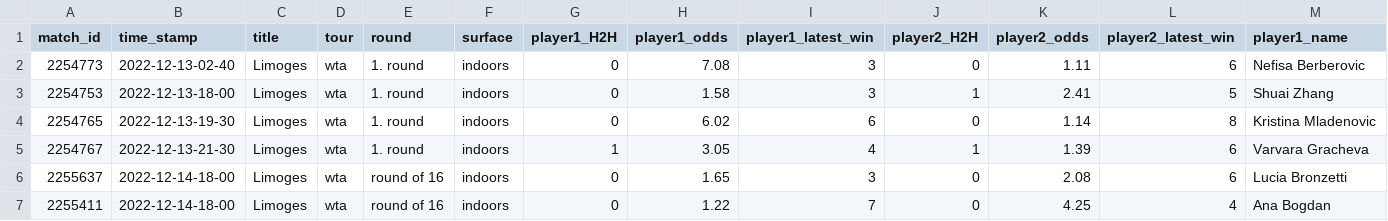
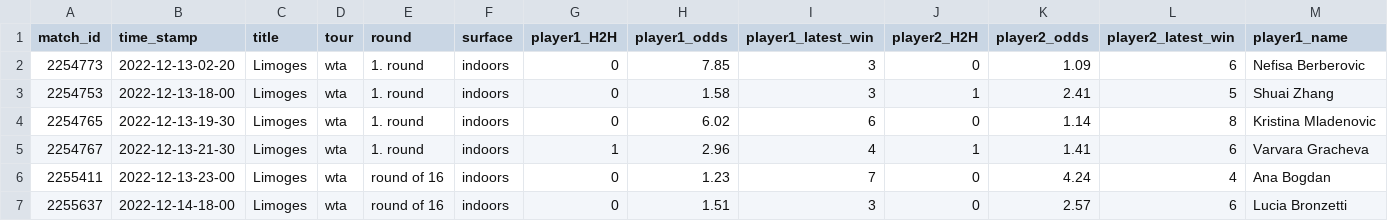
Before and after one commit to ebijun1007/tennis_all_tour_scraper, a CSV file: data/next_48_hours_match.csv, drawn as a sheet; only a part is shown; removed rows and columns are numbered as before the commit, all else as after; rows hold the shown columns only; the diff names each change by its address in the sheet, - before the commit and + after, or states it on an @@ line.

Commit message:
Update Match Schedules

```diff
--- a/data/next_48_hours_match.csv
+++ b/data/next_48_hours_match.csv
-B2 (time_stamp): 2022-12-13-02-40
+B2 (time_stamp): 2022-12-13-02-20
-H2 (player1_odds): 7.08
+H2 (player1_odds): 7.85
-K2 (player2_odds): 1.11
+K2 (player2_odds): 1.09
-H5 (player1_odds): 3.05
+H5 (player1_odds): 2.96
-K5 (player2_odds): 1.39
+K5 (player2_odds): 1.41
+row 6: 2255411 | 2022-12-13-23-00 | Limoges | wta | round of 16 | indoors | 0 | 1.23 | 7 | 0 | 4.24 | 4 | Ana Bogdan
-H7 (player1_odds): 1.65
+H7 (player1_odds): 1.51
-K7 (player2_odds): 2.08
+K7 (player2_odds): 2.57
-row 7: 2255411 | 2022-12-14-18-00 | Limoges | wta | round of 16 | indoors | 0 | 1.22 | 7 | 0 | 4.25 | 4 | Ana Bogdan
```
